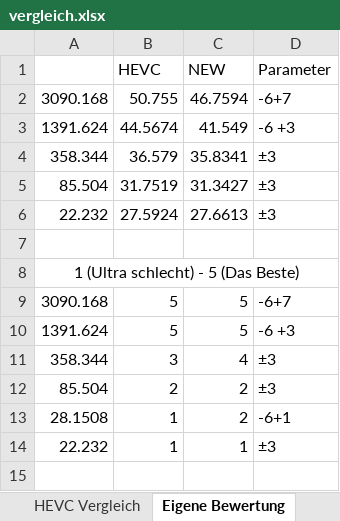
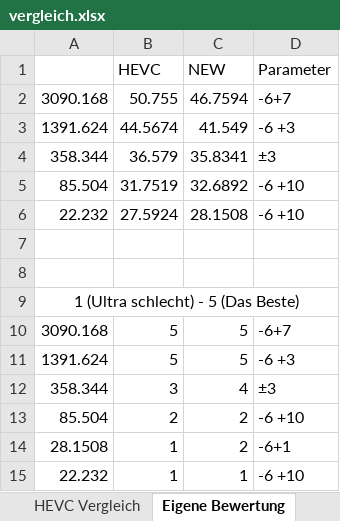
Before and after one commit to markxma1/HEVCCombinedFaceDetection, an Excel workbook: 08_Tests/vergleich.xlsx, sheet Eigene Bewertung, drawn as a sheet; values as stored, in another font and other column widths than the file's, no borders; addresses are those after the commit; the diff names each change by its address in the sheet, - before the commit and + after, or states it on an @@ line.

```diff
--- a/08_Tests/vergleich.xlsx (sheet Eigene Bewertung)
+++ b/08_Tests/vergleich.xlsx (sheet Eigene Bewertung)
-C5 (NEW): 31.3427
+C5 (NEW): 32.6892
-D5:D6 (Parameter): ±3
+D5:D6 (Parameter): -6 +10
-C6 (NEW): 27.6613
+C6 (NEW): 28.1508
+row 7: (empty)
-D13 (Parameter): ±3
+D13 (Parameter): -6 +10
-D15 (Parameter): ±3
+D15 (Parameter): -6 +10
```
Also changed, not shown: sheet Bitrate.PSNR, sheet QP Vergleich, sheet Gesicht Bitrate Vergleich, other sheet tabs, formulas that keep their value, charts or pictures.
